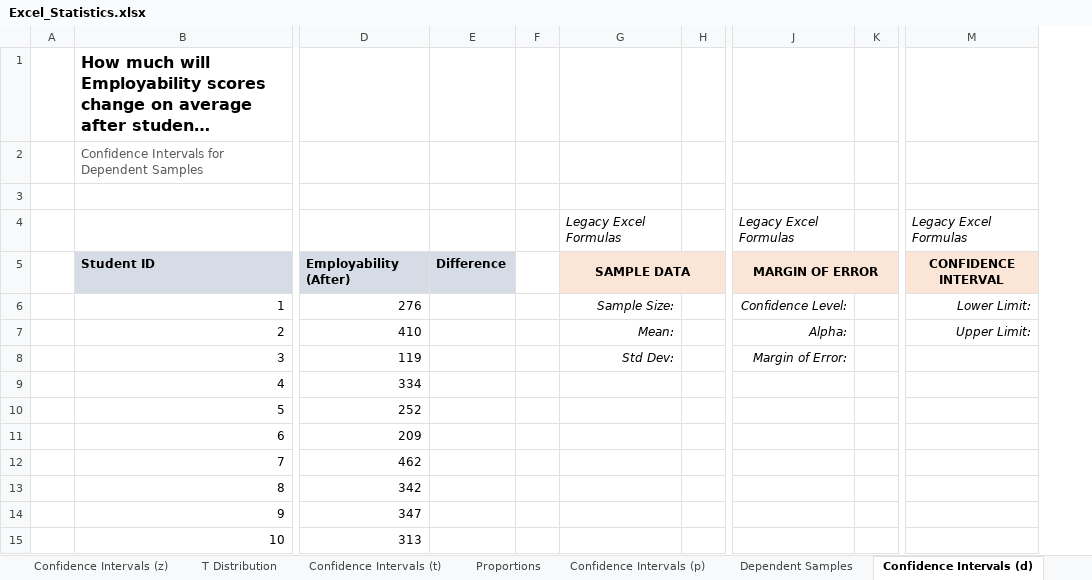
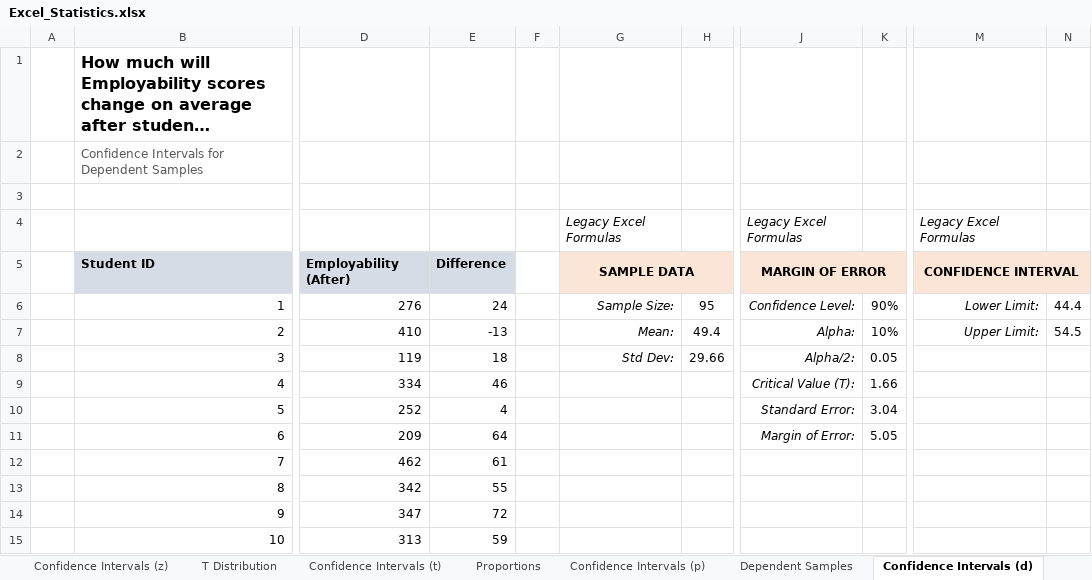
Before and after one commit to jorgeluissoto/Maven_Analytics_course, an Excel workbook: Excel/Statistics for Data Analysis/StatisticsforDataAnalysis-221118-112009/Excel_Statistics.xlsx, sheet Confidence Intervals (d), drawn as a sheet; only a part is shown, gaps mark what is left out; long unchanged cells end in …; values as stored, in another font and other column widths than the file's, no borders; removed rows and columns are numbered as before the commit, all else as after; the diff names each change by its address in the sheet, - before the commit and + after, or states it on an @@ line.

Commit message:
completed 25 out of 32 making estimates with confidence intervals

```diff
--- a/Excel/Statistics for Data Analysis/StatisticsforDataAnalysis-221118-112009/Excel_Statistics.xlsx (sheet Confidence Intervals (d))
+++ b/Excel/Statistics for Data Analysis/StatisticsforDataAnalysis-221118-112009/Excel_Statistics.xlsx (sheet Confidence Intervals (d))
-column E, row 5: Difference
+column E, rows 5-15: Difference | 24 | -13 | 18 | 46 | 4 | 64 | 61 | 55 | 72 | 59
-column H, empty
+column H, rows 6-8: 95 | 49.4 | 29.66
-column K, empty
+column K, rows 6-11: 90% | 10% | 0.05 | 1.66 | 3.04 | 5.05
+column N, rows 6-7: 44.4 | 54.5
+M5:N5 merged
-J8: Margin of Error:
+J8: Alpha/2:
-J9: (empty)
+J9: Critical Value (T):
-J10: (empty)
+J10: Standard Error:
-J11: (empty)
+J11: Margin of Error:
```
Also changed, not shown: sheet Dependent Samples, sheet Confidence Intervals (t), sheet T Distribution, sheet Proportions, sheet Confidence Intervals (p), 1 other file.
